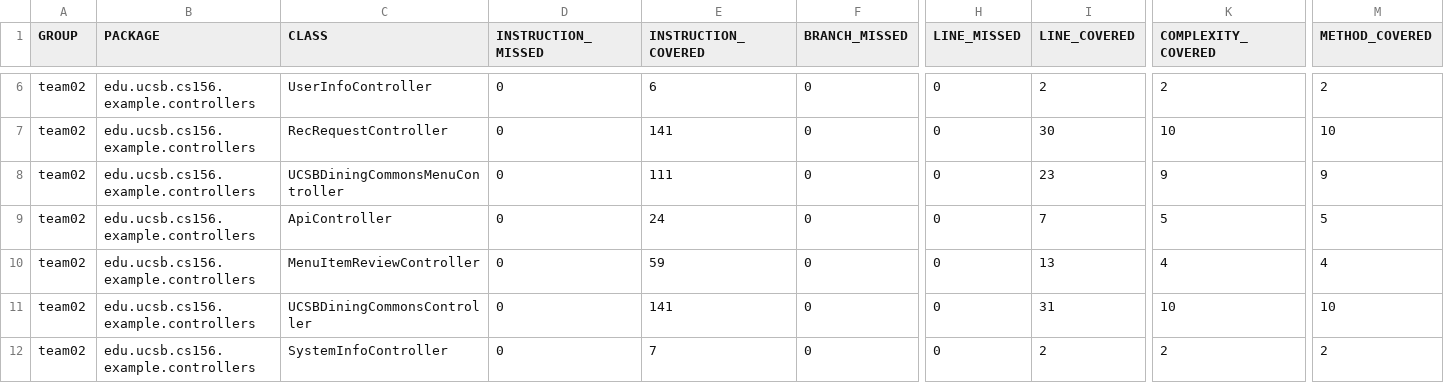
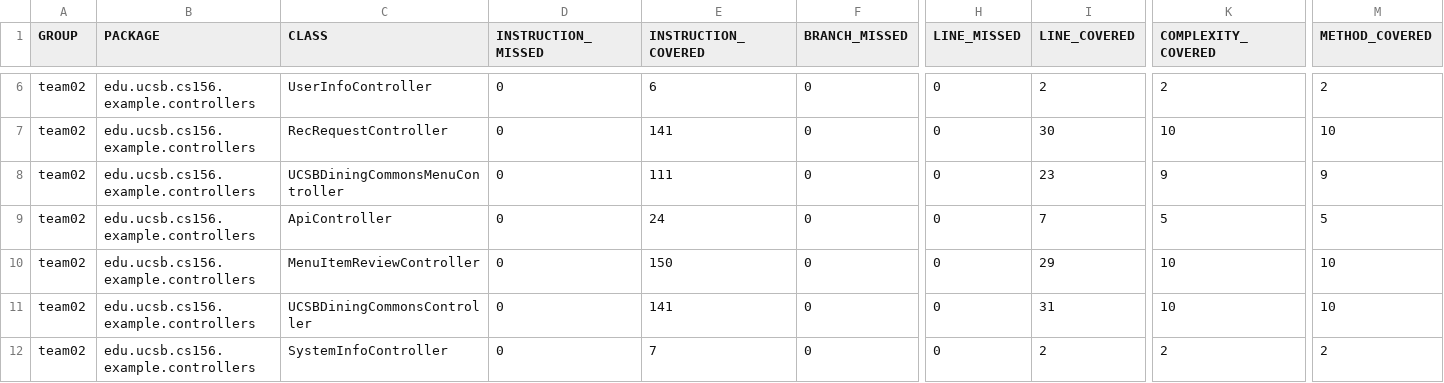
Before and after one commit to ucsb-cs156-m23/team02-m23-10am-3, a CSV file: jacoco/jacoco.csv, drawn as a sheet; only a part is shown, gaps mark what is left out; the diff names each change by its address in the sheet, - before the commit and + after, or states it on an @@ line.

```diff
--- a/jacoco/jacoco.csv
+++ b/jacoco/jacoco.csv
-E10 (INSTRUCTION_COVERED): 59
+E10 (INSTRUCTION_COVERED): 150
-I10 (LINE_COVERED): 13
+I10 (LINE_COVERED): 29
-K10 (COMPLEXITY_COVERED): 4
+K10 (COMPLEXITY_COVERED): 10
-M10 (METHOD_COVERED): 4
+M10 (METHOD_COVERED): 10
```
Also changed, not shown: 7 other files.
